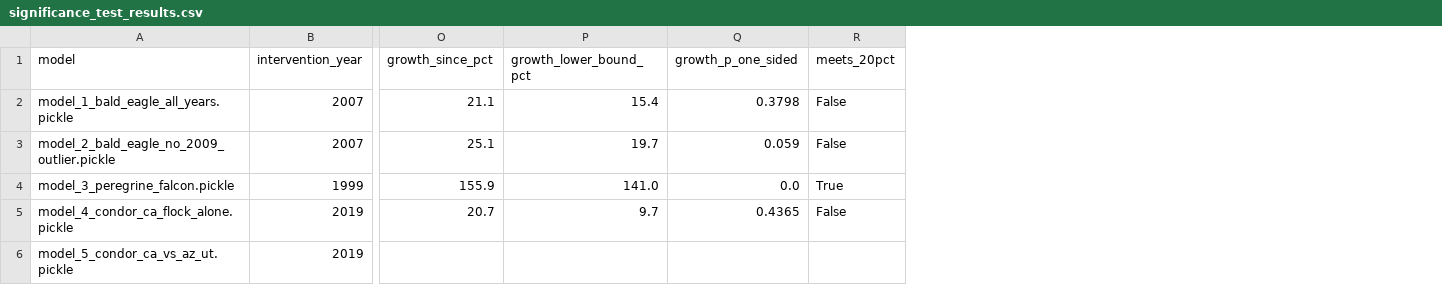
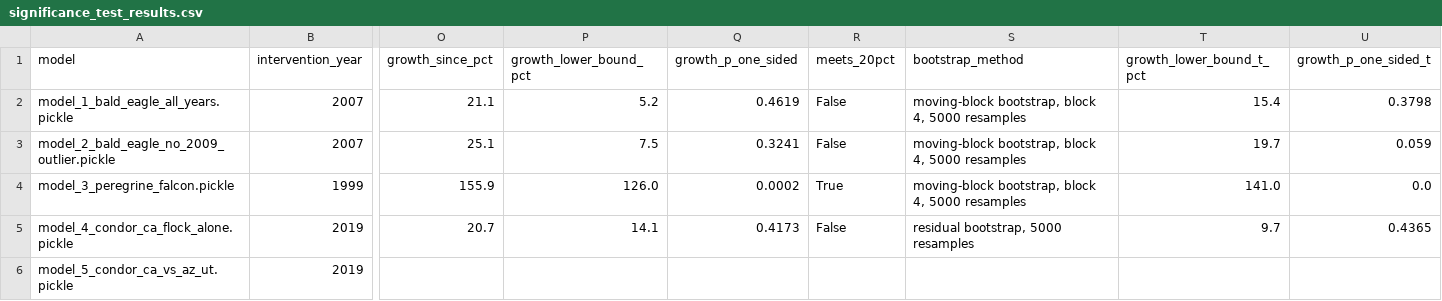
Before and after one commit to Surya-Vemulapalli/DS4002_Project_2, a CSV file: OUTPUT/tables/significance_test_results.csv, drawn as a sheet; only a part is shown, gaps mark what is left out; the diff names each change by its address in the sheet, - before the commit and + after, or states it on an @@ line.

```diff
--- a/OUTPUT/tables/significance_test_results.csv
+++ b/OUTPUT/tables/significance_test_results.csv
+column S (bootstrap_method), rows 2-5: moving-block bootstrap, block 4, 5000 resamples | moving-block bootstrap, block 4, 5000 resamples | moving-block bootstrap, block 4, 5000 resamples | residual bootstrap, 5000 resamples
+column T (growth_lower_bound_t_pct), rows 2-5: 15.4 | 19.7 | 141.0 | 9.7
+column U (growth_p_one_sided_t), rows 2-5: 0.3798 | 0.059 | 0.0 | 0.4365
-P2 (growth_lower_bound_pct): 15.4
+P2 (growth_lower_bound_pct): 5.2
-Q2 (growth_p_one_sided): 0.3798
+Q2 (growth_p_one_sided): 0.4619
-P3 (growth_lower_bound_pct): 19.7
+P3 (growth_lower_bound_pct): 7.5
-Q3 (growth_p_one_sided): 0.059
+Q3 (growth_p_one_sided): 0.3241
-P4 (growth_lower_bound_pct): 141.0
+P4 (growth_lower_bound_pct): 126.0
-Q4 (growth_p_one_sided): 0.0
+Q4 (growth_p_one_sided): 0.0002
-P5 (growth_lower_bound_pct): 9.7
+P5 (growth_lower_bound_pct): 14.1
-Q5 (growth_p_one_sided): 0.4365
+Q5 (growth_p_one_sided): 0.4173
```
Also changed, not shown: OUTPUT/tables/coefficients.csv, OUTPUT/tables/forecast_comparison.csv, 28 other files.
